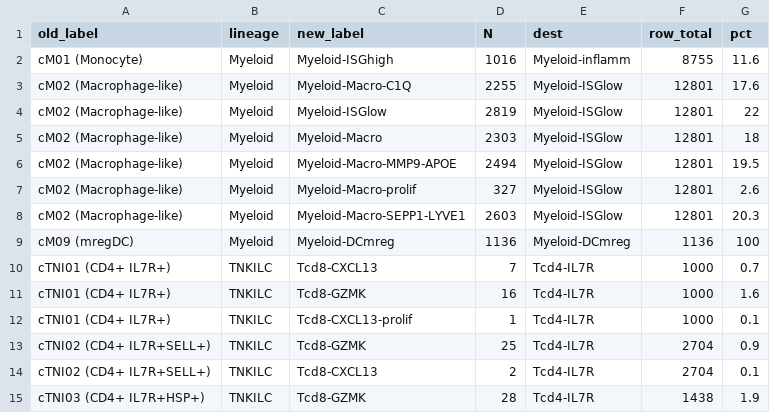
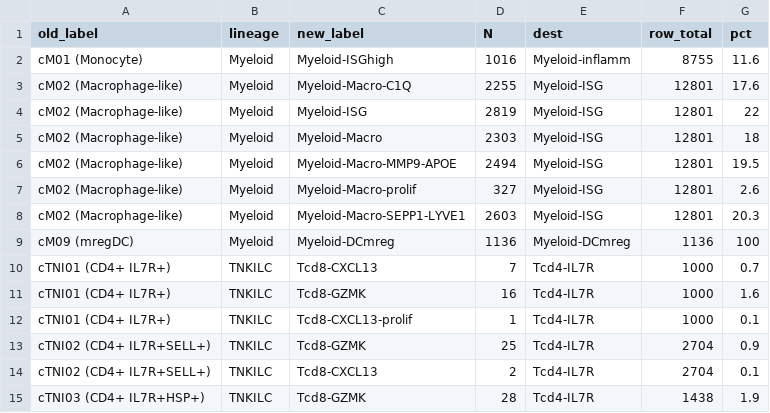
Before and after one commit to korsunskylab/crcmanuscript2025, a CSV file: fig1_segmentation_and_cell_typing/label_transfer_fidelity_outputs/key_subset_destinations.csv, drawn as a sheet; only a part is shown.

```diff
--- a/fig1_segmentation_and_cell_typing/label_transfer_fidelity_outputs/key_subset_destinations.csv
+++ b/fig1_segmentation_and_cell_typing/label_transfer_fidelity_outputs/key_subset_destinations.csv
@@ -2,8 +2,8 @@ old_label,lineage,new_label,N,dest,row_total,pct
 cM01 (Monocyte),Myeloid,Myeloid-ISGhigh,1016,Myeloid-inflamm,8755,11.6
-cM02 (Macrophage-like),Myeloid,Myeloid-Macro-C1Q,2255,Myeloid-ISGlow,12801,17.6
-cM02 (Macrophage-like),Myeloid,Myeloid-ISGlow,2819,Myeloid-ISGlow,12801,22
-cM02 (Macrophage-like),Myeloid,Myeloid-Macro,2303,Myeloid-ISGlow,12801,18
-cM02 (Macrophage-like),Myeloid,Myeloid-Macro-MMP9-APOE,2494,Myeloid-ISGlow,12801,19.5
-cM02 (Macrophage-like),Myeloid,Myeloid-Macro-prolif,327,Myeloid-ISGlow,12801,2.6
-cM02 (Macrophage-like),Myeloid,Myeloid-Macro-SEPP1-LYVE1,2603,Myeloid-ISGlow,12801,20.3
+cM02 (Macrophage-like),Myeloid,Myeloid-Macro-C1Q,2255,Myeloid-ISG,12801,17.6
+cM02 (Macrophage-like),Myeloid,Myeloid-ISG,2819,Myeloid-ISG,12801,22
+cM02 (Macrophage-like),Myeloid,Myeloid-Macro,2303,Myeloid-ISG,12801,18
+cM02 (Macrophage-like),Myeloid,Myeloid-Macro-MMP9-APOE,2494,Myeloid-ISG,12801,19.5
+cM02 (Macrophage-like),Myeloid,Myeloid-Macro-prolif,327,Myeloid-ISG,12801,2.6
+cM02 (Macrophage-like),Myeloid,Myeloid-Macro-SEPP1-LYVE1,2603,Myeloid-ISG,12801,20.3
 cM09 (mregDC),Myeloid,Myeloid-DCmreg,1136,Myeloid-DCmreg,1136,100
```
Also changed, not shown: fig1_segmentation_and_cell_typing/label_transfer_fidelity_outputs/composition_concordance.csv, fig1_segmentation_and_cell_typing/label_transfer_fidelity_outputs/confusion_counts_all_patients.csv, 15 other files.
